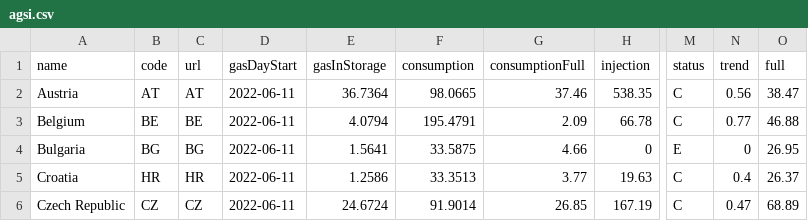
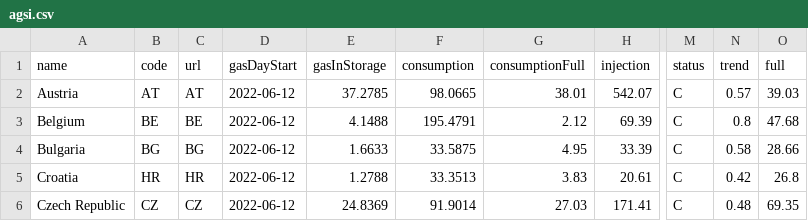
Before and after one commit to OSUKED/Fuel-Index-Watch, a CSV file: data/agsi.csv, drawn as a sheet; only a part is shown, gaps mark what is left out; the diff covers the shown part only; the diff names each change by its address in the sheet, - before the commit and + after, or states it on an @@ line.

```diff
--- a/data/agsi.csv
+++ b/data/agsi.csv
-D2:D6 (gasDayStart): 2022-06-11
+D2:D6 (gasDayStart): 2022-06-12
-E2 (gasInStorage): 36.7364
+E2 (gasInStorage): 37.2785
-G2 (consumptionFull): 37.46
+G2 (consumptionFull): 38.01
-H2 (injection): 538.35
+H2 (injection): 542.07
-N2 (trend): 0.56
+N2 (trend): 0.57
-O2 (full): 38.47
+O2 (full): 39.03
-E3 (gasInStorage): 4.0794
+E3 (gasInStorage): 4.1488
-G3 (consumptionFull): 2.09
+G3 (consumptionFull): 2.12
-H3 (injection): 66.78
+H3 (injection): 69.39
-N3 (trend): 0.77
+N3 (trend): 0.8
-O3 (full): 46.88
+O3 (full): 47.68
-E4 (gasInStorage): 1.5641
+E4 (gasInStorage): 1.6633
-G4 (consumptionFull): 4.66
+G4 (consumptionFull): 4.95
-H4 (injection): 0
+H4 (injection): 33.39
-M4 (status): E
+M4 (status): C
-N4 (trend): 0
+N4 (trend): 0.58
-O4 (full): 26.95
+O4 (full): 28.66
-E5 (gasInStorage): 1.2586
+E5 (gasInStorage): 1.2788
-G5 (consumptionFull): 3.77
+G5 (consumptionFull): 3.83
-H5 (injection): 19.63
+H5 (injection): 20.61
-N5 (trend): 0.4
+N5 (trend): 0.42
-O5 (full): 26.37
+O5 (full): 26.8
-E6 (gasInStorage): 24.6724
+E6 (gasInStorage): 24.8369
-G6 (consumptionFull): 26.85
+G6 (consumptionFull): 27.03
-H6 (injection): 167.19
+H6 (injection): 171.41
-N6 (trend): 0.47
+N6 (trend): 0.48
-O6 (full): 68.89
+O6 (full): 69.35
```
Also changed, not shown: 103 edited cells elsewhere in this file, 1 other file.
